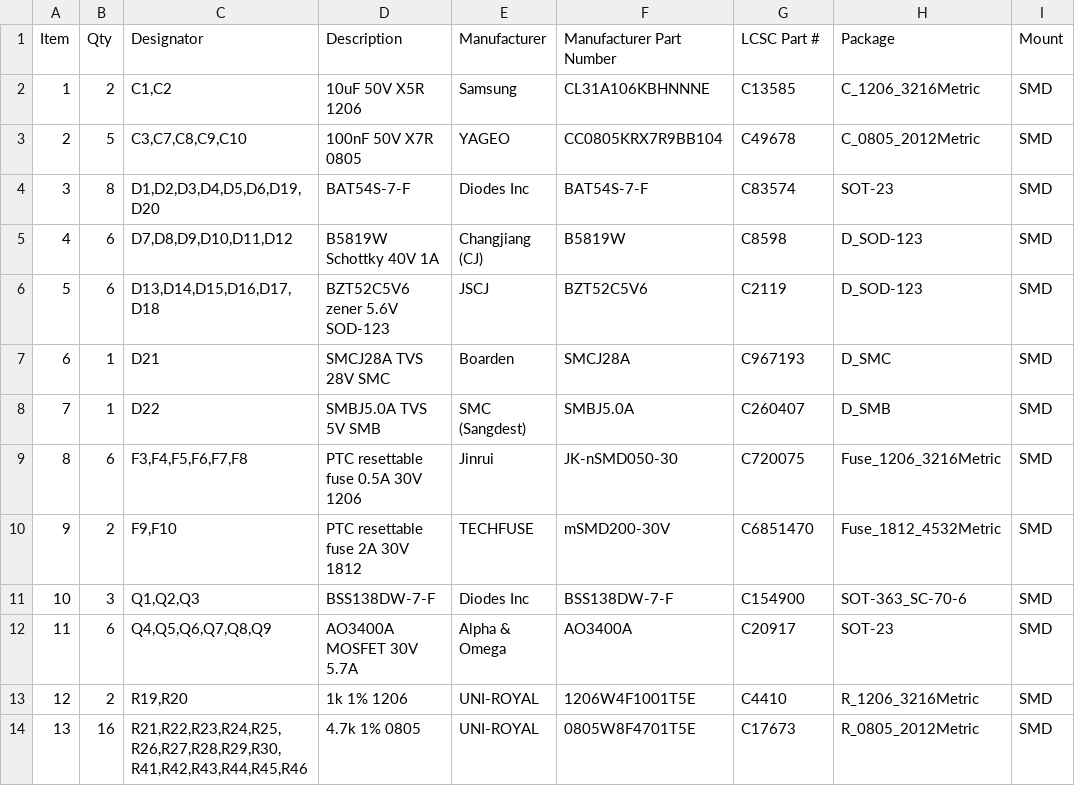
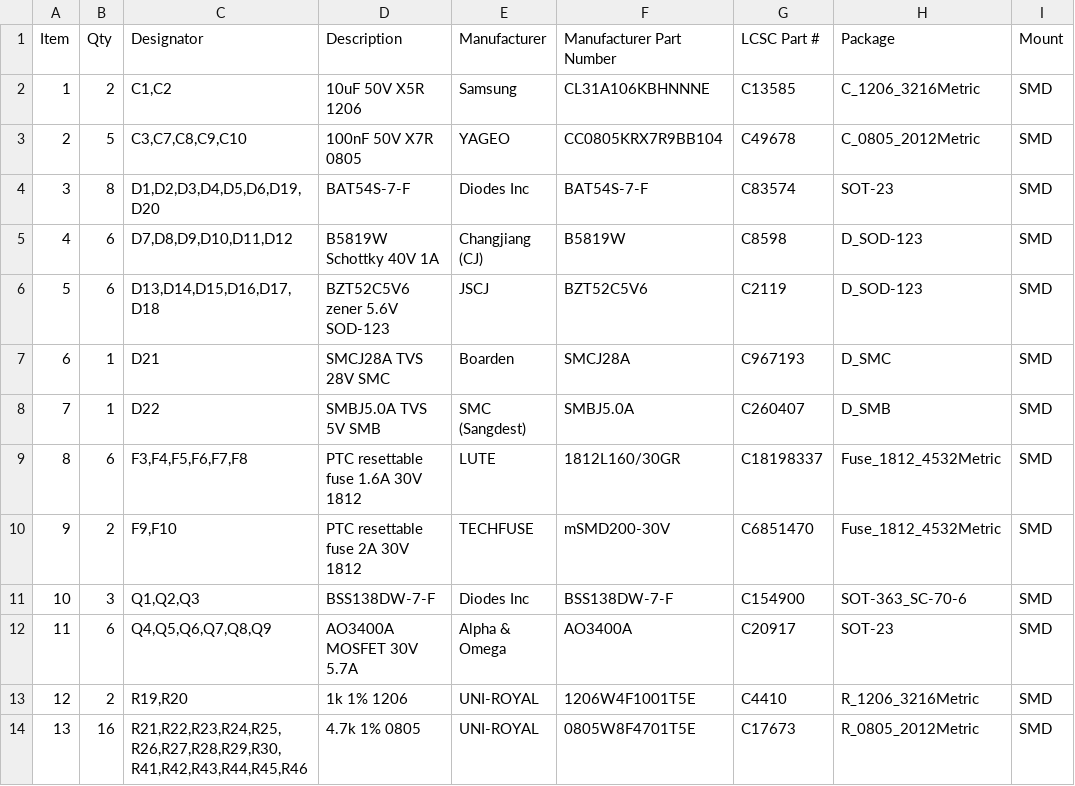
Before and after one commit to mokshmridul/TinyFan2350, a CSV file: hardware/fab/TinyFan2350_BOM_PCBWay.csv, drawn as a sheet; only a part is shown; the diff names each change by its address in the sheet, - before the commit and + after, or states it on an @@ line.

```diff
--- a/hardware/fab/TinyFan2350_BOM_PCBWay.csv
+++ b/hardware/fab/TinyFan2350_BOM_PCBWay.csv
-D9 (Description): PTC resettable fuse 0.5A 30V 1206
+D9 (Description): PTC resettable fuse 1.6A 30V 1812
-E9 (Manufacturer): Jinrui
+E9 (Manufacturer): LUTE
-F9 (Manufacturer Part Number): JK-nSMD050-30
+F9 (Manufacturer Part Number): 1812L160/30GR
-G9 (LCSC Part #): C720075
+G9 (LCSC Part #): C18198337
-H9 (Package): Fuse_1206_3216Metric
+H9 (Package): Fuse_1812_4532Metric
```
Also changed, not shown: hardware/fab/TinyFan2350-pos.csv, hardware/fab/TinyFan2350_BOM_JLCPCB.csv, 27 other files.
